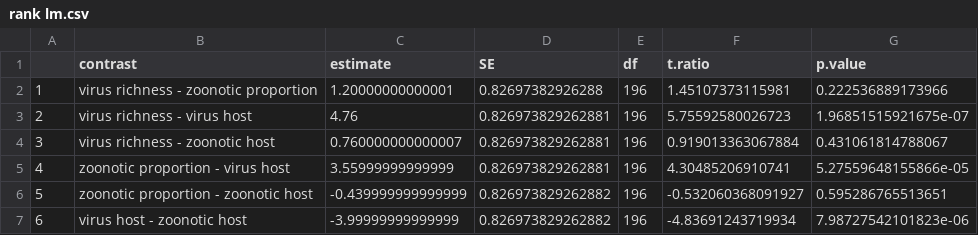
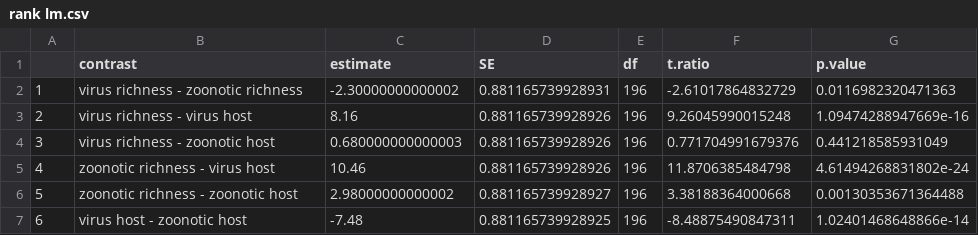
Before and after one commit to viralemergence/bathaus, a CSV file: flat files/rank lm.csv, drawn as a sheet.

```diff
--- a/flat files/rank lm.csv
+++ b/flat files/rank lm.csv
@@ -1,7 +1,7 @@
 "","contrast","estimate","SE","df","t.ratio","p.value"
-"1","virus richness - zoonotic proportion",1.20000000000001,0.82697382926288,196,1.45107373115981,0.222536889173966
-"2","virus richness - virus host",4.76,0.826973829262881,196,5.75592580026723,1.96851515921675e-07
-"3","virus richness - zoonotic host",0.760000000000007,0.826973829262881,196,0.919013363067884,0.431061814788067
-"4","zoonotic proportion - virus host",3.55999999999999,0.826973829262881,196,4.30485206910741,5.27559648155866e-05
-"5","zoonotic proportion - zoonotic host",-0.439999999999999,0.826973829262882,196,-0.532060368091927,0.595286765513651
-"6","virus host - zoonotic host",-3.99999999999999,0.826973829262882,196,-4.83691243719934,7.98727542101823e-06
+"1","virus richness - zoonotic richness",-2.30000000000002,0.881165739928931,196,-2.61017864832729,0.0116982320471363
+"2","virus richness - virus host",8.16,0.881165739928926,196,9.26045990015248,1.09474288947669e-16
+"3","virus richness - zoonotic host",0.680000000000003,0.881165739928926,196,0.771704991679376,0.441218585931049
+"4","zoonotic richness - virus host",10.46,0.881165739928926,196,11.8706385484798,4.61494268831802e-24
+"5","zoonotic richness - zoonotic host",2.98000000000002,0.881165739928927,196,3.38188364000668,0.00130353671364488
+"6","virus host - zoonotic host",-7.48,0.881165739928925,196,-8.48875490847311,1.02401468648866e-14
```
Also changed, not shown: flat files/richness predictions.csv, flat files/virus host predictions.csv, 24 other files.
